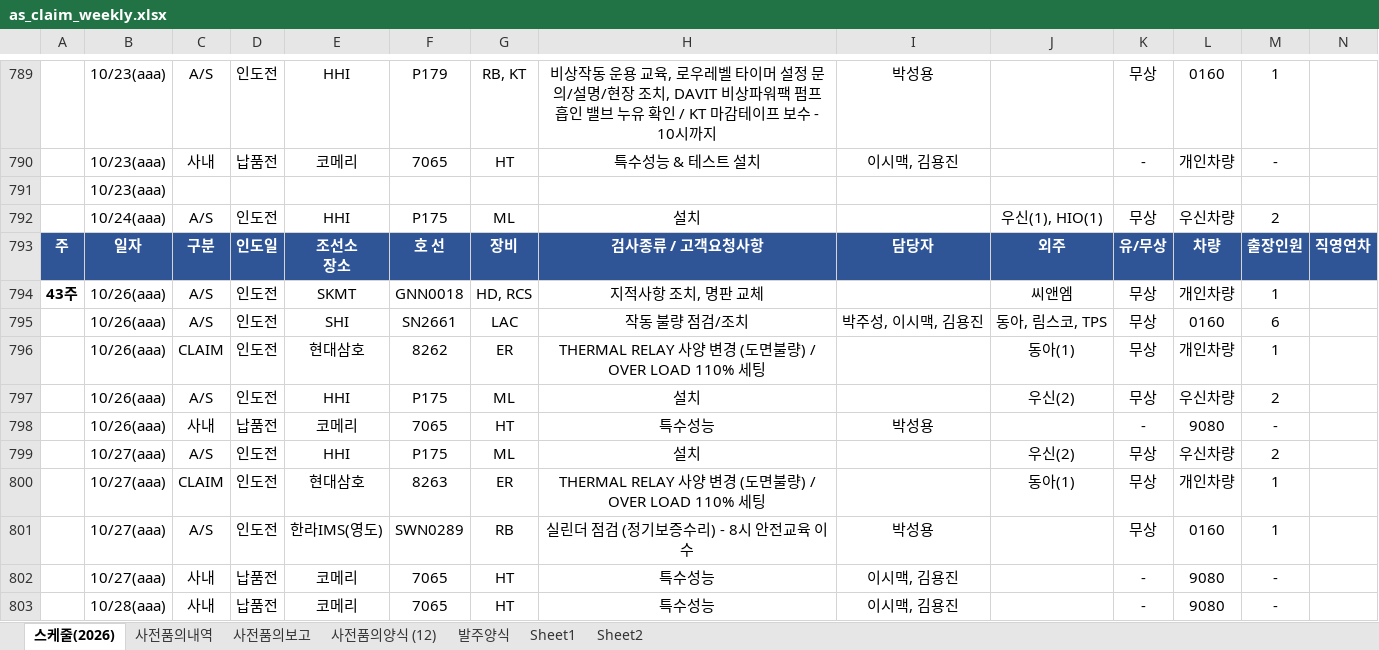
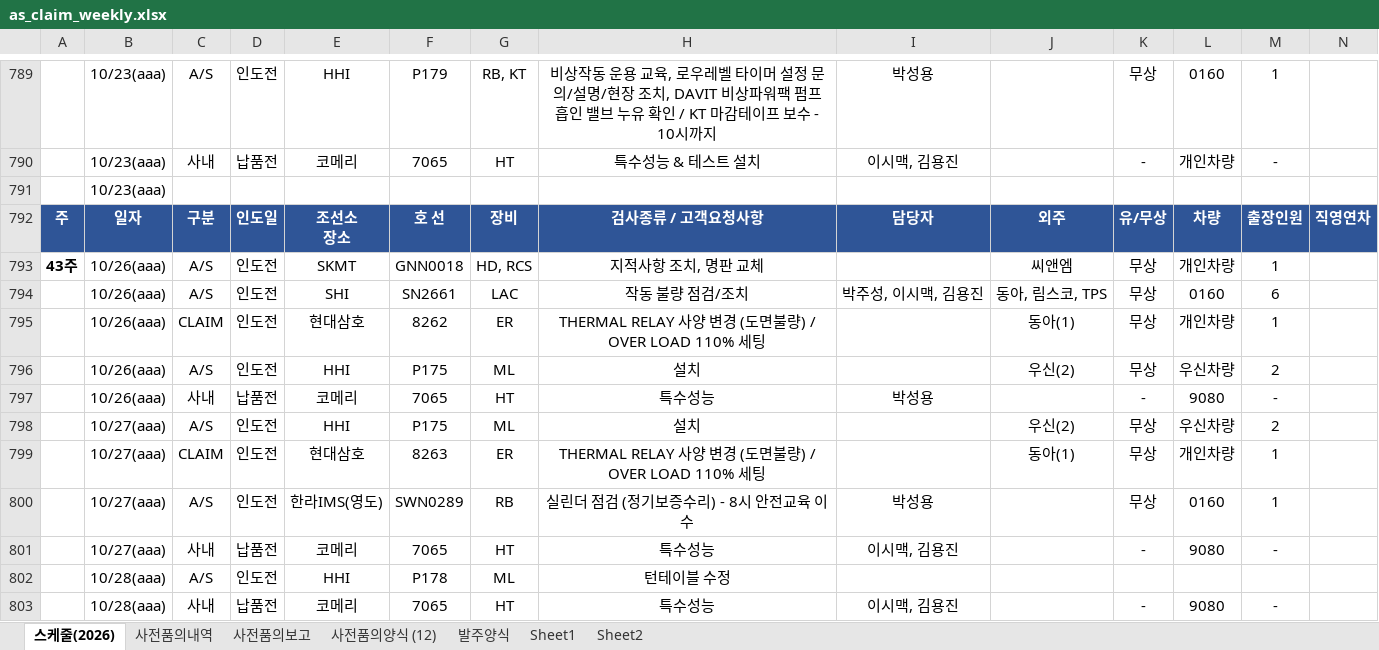
Before and after one commit to andaiga-create/weekly-schedule, an Excel workbook: as_claim_weekly.xlsx, sheet 스케줄(2026), drawn as a sheet; only a part is shown, gaps mark what is left out; values as stored, in another font and other column widths than the file's, no borders; table styles not drawn; removed rows and columns are numbered as before the commit, all else as after; rows hold the shown columns only; the diff names each change by its address in the sheet, - before the commit and + after, or states it on an @@ line.

```diff
--- a/as_claim_weekly.xlsx (sheet 스케줄(2026))
+++ b/as_claim_weekly.xlsx (sheet 스케줄(2026))
-row 792:  | 10/24(aaa) | A/S | 인도전 | HHI | P175 | ML | 설치 |  | 우신(1), HIO(1) | 무상 | 우신차량 | 2
+row 802:  | 10/28(aaa) | A/S | 인도전 | HHI | P178 | ML | 턴테이블 수정
```
Also changed, not shown: sheet 사전품의양식 (12), sheet 사전품의내역, sheet 사전품의보고.
